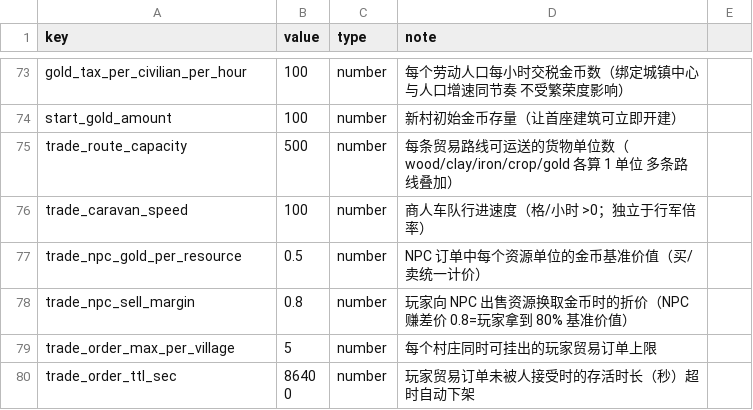
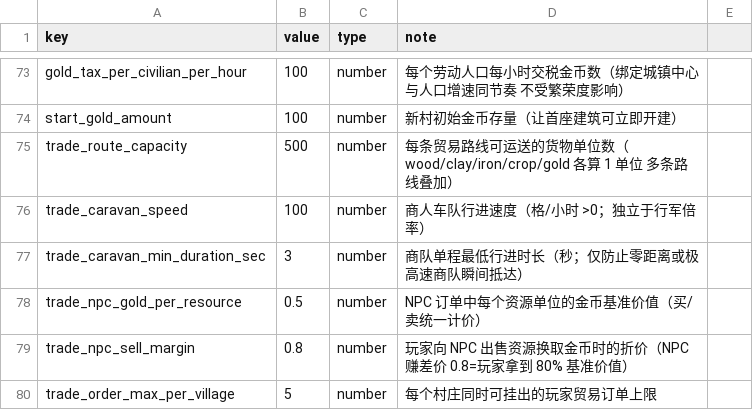
Before and after one commit to kennysli1/slg1.0, a CSV file: config/game_constants.csv, drawn as a sheet; only a part is shown, gaps mark what is left out; the shorter side is filled out with more unchanged rows.

```diff
--- a/config/game_constants.csv
+++ b/config/game_constants.csv
@@ -76,2 +76,3 @@ trade_route_capacity,500,number,每条贸易路线可运送的货物单位数（
 trade_caravan_speed,100,number,商人车队行进速度（格/小时 >0；独立于行军倍率）
+trade_caravan_min_duration_sec,3,number,商队单程最低行进时长（秒；仅防止零距离或极高速商队瞬间抵达）
 trade_npc_gold_per_resource,0.5,number,NPC 订单中每个资源单位的金币基准价值（买/卖统一计价）
```
Also changed, not shown: 12 other files.
